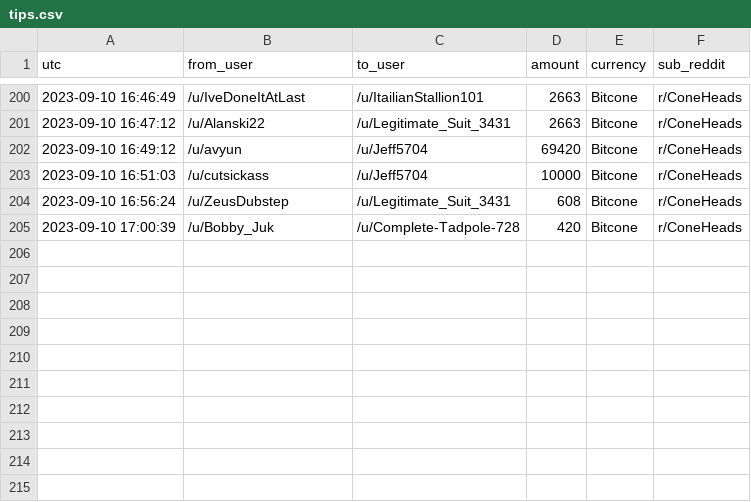
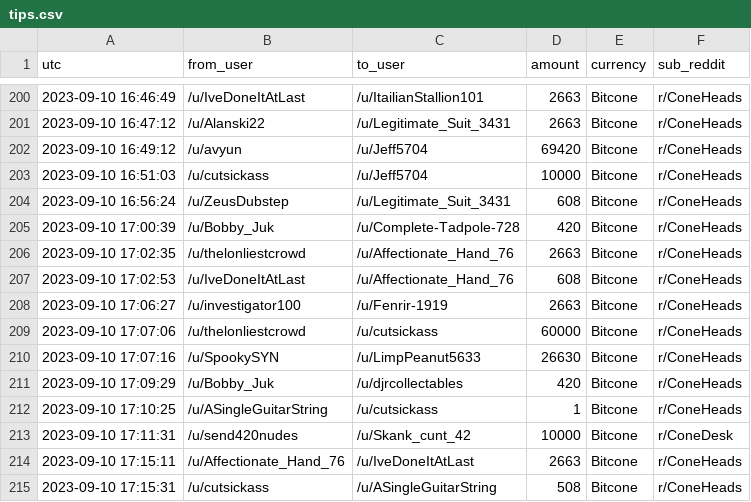
Before and after one commit to birdwastheword/Coneheads-Tip-Leaderboard, a CSV file: runs/2023-09-10/tips.csv, drawn as a sheet; only a part is shown, gaps mark what is left out; the diff names each change by its address in the sheet, - before the commit and + after, or states it on an @@ line.

```diff
--- a/runs/2023-09-10/tips.csv
+++ b/runs/2023-09-10/tips.csv
+row 206: 2023-09-10 17:02:35 | /u/thelonliestcrowd | /u/Affectionate_Hand_76 | 2663 | Bitcone | r/ConeHeads
+row 207: 2023-09-10 17:02:53 | /u/IveDoneItAtLast | /u/Affectionate_Hand_76 | 608 | Bitcone | r/ConeHeads
+row 208: 2023-09-10 17:06:27 | /u/investigator100 | /u/Fenrir-1919 | 2663 | Bitcone | r/ConeHeads
+row 209: 2023-09-10 17:07:06 | /u/thelonliestcrowd | /u/cutsickass | 60000 | Bitcone | r/ConeHeads
+row 210: 2023-09-10 17:07:16 | /u/SpookySYN | /u/LimpPeanut5633 | 26630 | Bitcone | r/ConeHeads
+row 211: 2023-09-10 17:09:29 | /u/Bobby_Juk | /u/djrcollectables | 420 | Bitcone | r/ConeHeads
+row 212: 2023-09-10 17:10:25 | /u/ASingleGuitarString | /u/cutsickass | 1 | Bitcone | r/ConeHeads
+row 213: 2023-09-10 17:11:31 | /u/send420nudes | /u/Skank_cunt_42 | 10000 | Bitcone | r/ConeDesk
+row 214: 2023-09-10 17:15:11 | /u/Affectionate_Hand_76 | /u/IveDoneItAtLast | 2663 | Bitcone | r/ConeHeads
+row 215: 2023-09-10 17:15:31 | /u/cutsickass | /u/ASingleGuitarString | 508 | Bitcone | r/ConeHeads
```
Also changed, not shown: 2 other files.
